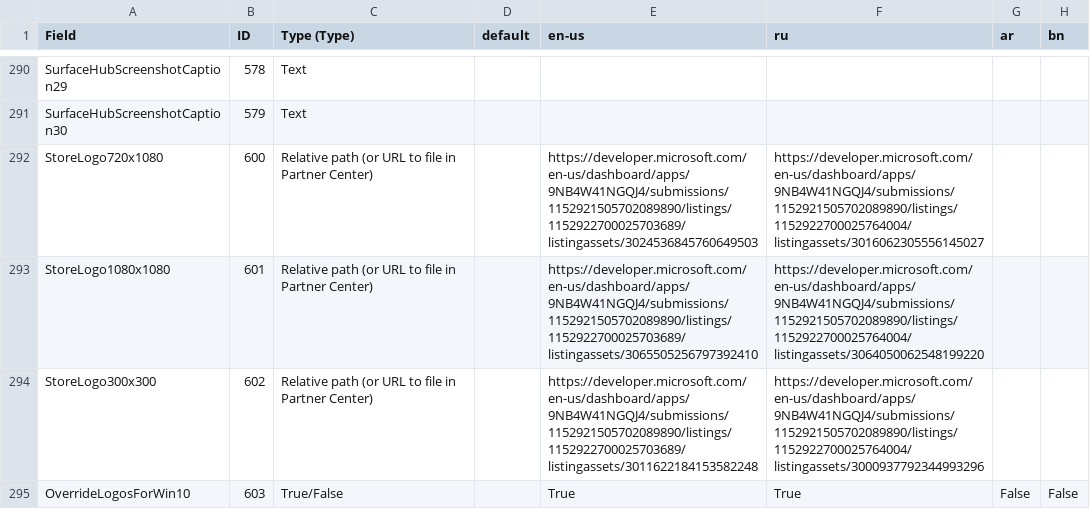
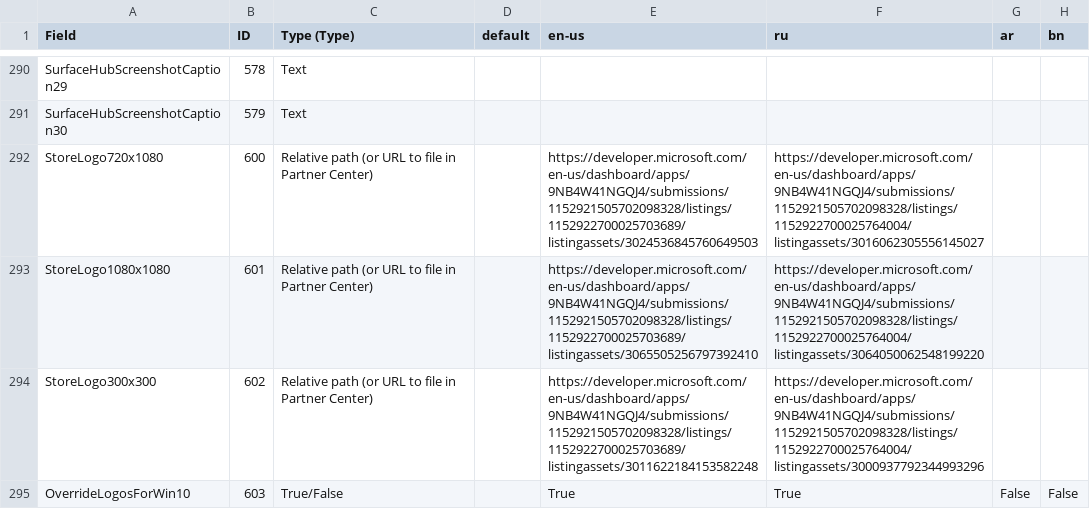
Before and after one commit to SerZhyAle/CyrFlip, a CSV file: msix/store-listing-import-13-languages.csv, drawn as a sheet; only a part is shown, gaps mark what is left out; the diff covers the shown part only; the diff names each change by its address in the sheet, - before the commit and + after, or states it on an @@ line.

```diff
--- a/msix/store-listing-import-13-languages.csv
+++ b/msix/store-listing-import-13-languages.csv
-E292 (en-us): https://developer.microsoft.com/en-us/dashboard/apps/9NB4W41NGQJ4/submissions/1152921505702089890/listings/1152922700025703689/listingassets/3024536845760649503
+E292 (en-us): https://developer.microsoft.com/en-us/dashboard/apps/9NB4W41NGQJ4/submissions/1152921505702098328/listings/1152922700025703689/listingassets/3024536845760649503
-F292 (ru): https://developer.microsoft.com/en-us/dashboard/apps/9NB4W41NGQJ4/submissions/1152921505702089890/listings/1152922700025764004/listingassets/3016062305556145027
+F292 (ru): https://developer.microsoft.com/en-us/dashboard/apps/9NB4W41NGQJ4/submissions/1152921505702098328/listings/1152922700025764004/listingassets/3016062305556145027
-E293 (en-us): https://developer.microsoft.com/en-us/dashboard/apps/9NB4W41NGQJ4/submissions/1152921505702089890/listings/1152922700025703689/listingassets/3065505256797392410
+E293 (en-us): https://developer.microsoft.com/en-us/dashboard/apps/9NB4W41NGQJ4/submissions/1152921505702098328/listings/1152922700025703689/listingassets/3065505256797392410
-F293 (ru): https://developer.microsoft.com/en-us/dashboard/apps/9NB4W41NGQJ4/submissions/1152921505702089890/listings/1152922700025764004/listingassets/3064050062548199220
+F293 (ru): https://developer.microsoft.com/en-us/dashboard/apps/9NB4W41NGQJ4/submissions/1152921505702098328/listings/1152922700025764004/listingassets/3064050062548199220
-E294 (en-us): https://developer.microsoft.com/en-us/dashboard/apps/9NB4W41NGQJ4/submissions/1152921505702089890/listings/1152922700025703689/listingassets/3011622184153582248
+E294 (en-us): https://developer.microsoft.com/en-us/dashboard/apps/9NB4W41NGQJ4/submissions/1152921505702098328/listings/1152922700025703689/listingassets/3011622184153582248
-F294 (ru): https://developer.microsoft.com/en-us/dashboard/apps/9NB4W41NGQJ4/submissions/1152921505702089890/listings/1152922700025764004/listingassets/3000937792344993296
+F294 (ru): https://developer.microsoft.com/en-us/dashboard/apps/9NB4W41NGQJ4/submissions/1152921505702098328/listings/1152922700025764004/listingassets/3000937792344993296
```
Also changed, not shown: 21 edited cells elsewhere in this file, 3 other files.
